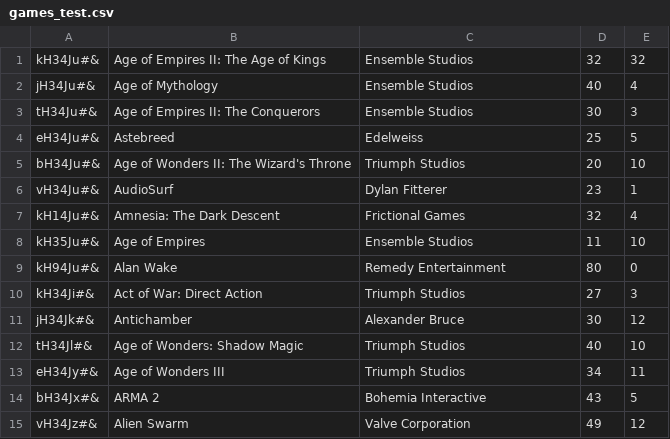
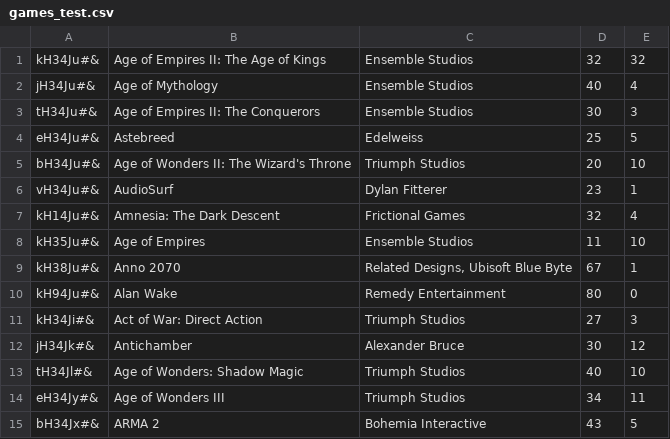
Before and after one commit to CodecoolBP/progbasics-lightweight-erp-project-codegang, a CSV file: store/games_test.csv, drawn as a sheet; only a part is shown; the shorter side is filled out with more unchanged rows; the diff names each change by its address in the sheet, - before the commit and + after, or states it on an @@ line.

Commit message:
Test is working with the HR

```diff
--- a/store/games_test.csv
+++ b/store/games_test.csv
+row 9: kH38Ju#& | Anno 2070 | Related Designs, Ubisoft Blue Byte | 67 | 1
```
Also changed, not shown: hr/persons_test.csv, 2 other files.
